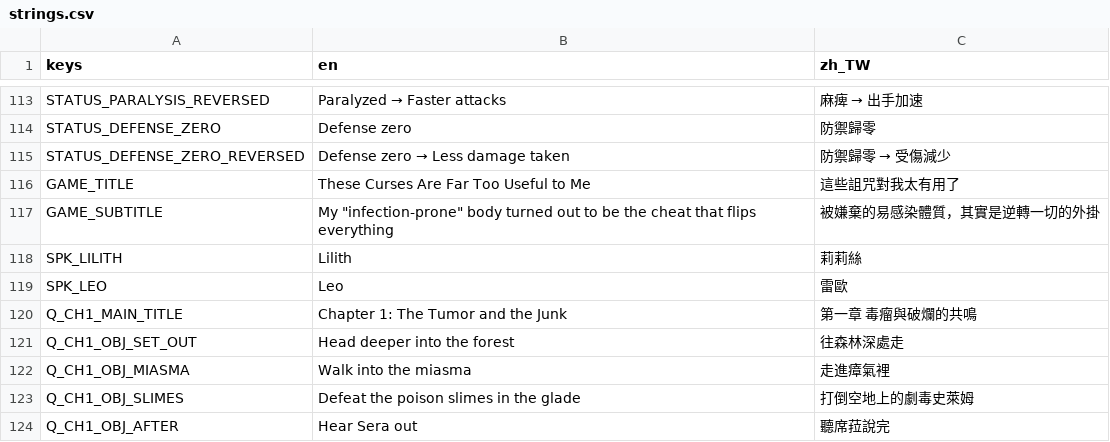
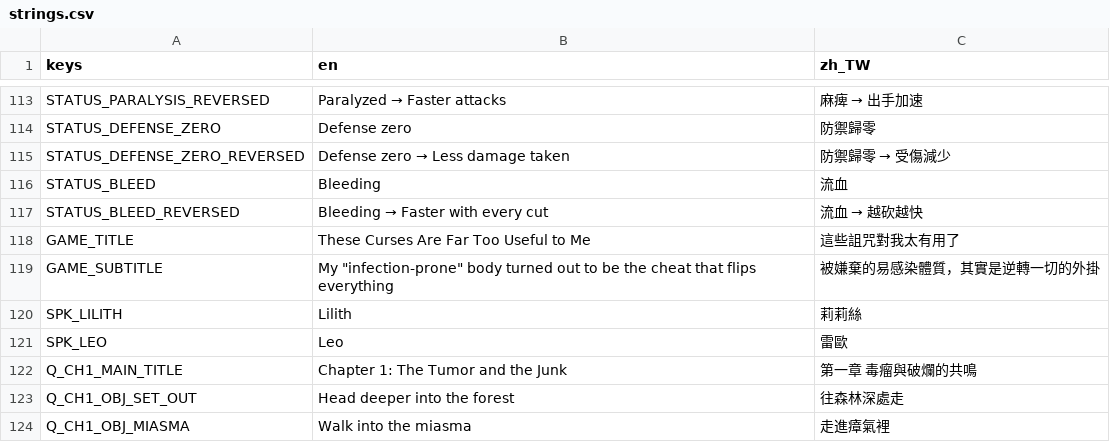
Before and after one commit to twjackysu/yuming-city, a CSV file: game/i18n/strings.csv, drawn as a sheet; only a part is shown, gaps mark what is left out; the shorter side is filled out with more unchanged rows; the diff names each change by its address in the sheet, - before the commit and + after, or states it on an @@ line.

```diff
--- a/game/i18n/strings.csv
+++ b/game/i18n/strings.csv
+row 116: STATUS_BLEED | Bleeding | 流血
+row 117: STATUS_BLEED_REVERSED | Bleeding → Faster with every cut | 流血 → 越砍越快
```
Also changed, not shown: 16 other files.
